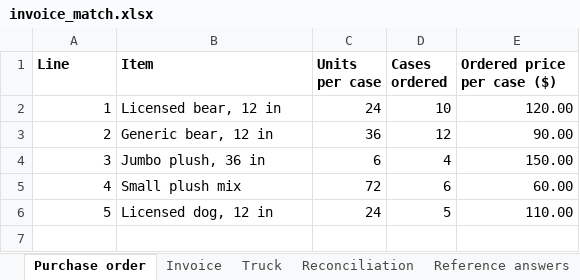
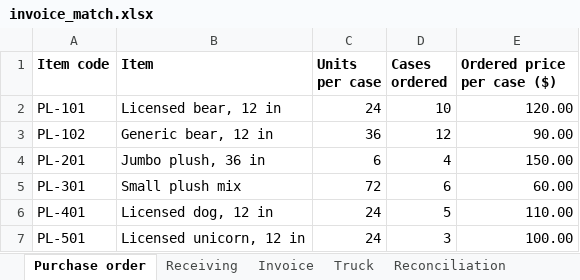
Before and after one commit to CCCatri/operations-evals, an Excel workbook: invoice-match/invoice_match.xlsx, sheet Purchase order, drawn as a sheet; values as stored, in another font and other column widths than the file's, no borders; the diff names each change by its address in the sheet, - before the commit and + after, or states it on an @@ line.

```diff
--- a/invoice-match/invoice_match.xlsx (sheet Purchase order)
+++ b/invoice-match/invoice_match.xlsx (sheet Purchase order)
+sheet tab: Receiving
-A1: Line
+A1: Item code
-A2 (Item code): 1
+A2 (Item code): PL-101
-A3 (Item code): 2
+A3 (Item code): PL-102
-A4 (Item code): 3
+A4 (Item code): PL-201
-A5 (Item code): 4
+A5 (Item code): PL-301
-A6 (Item code): 5
+A6 (Item code): PL-401
+row 7: PL-501 | Licensed unicorn, 12 in | 24 | 3 | 100.00
```
Also changed, not shown: sheet Reconciliation, sheet Checks, sheet Reference answers, sheet Invoice, 4 other files.
